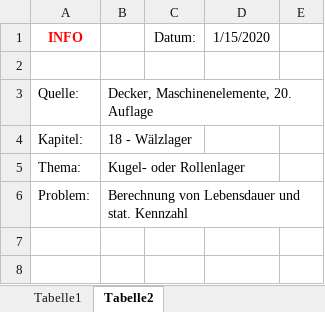
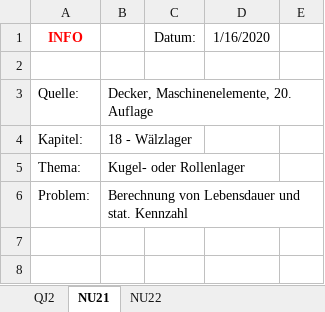
Before and after one commit to MattdewT/KE4, an Excel workbook: Antriebslager-Berechnungen.xlsx, sheet NU21, drawn as a sheet; only a part is shown; values as stored, in another font and other column widths than the file's, no borders; charts and pictures not drawn; the diff names each change by its address in the sheet, - before the commit and + after, or states it on an @@ line.

```diff
--- a/Antriebslager-Berechnungen.xlsx (sheet NU21)
+++ b/Antriebslager-Berechnungen.xlsx (sheet NU21)
-sheet tab: Tabelle1
+sheet tab: QJ2
-sheet tab: Tabelle2
+sheet tab: NU21
+sheet tab: NU22
-D1: 1/15/2020
+D1: 1/16/2020
```
Also changed, not shown: sheet QJ2, charts or pictures, 9 other files.
